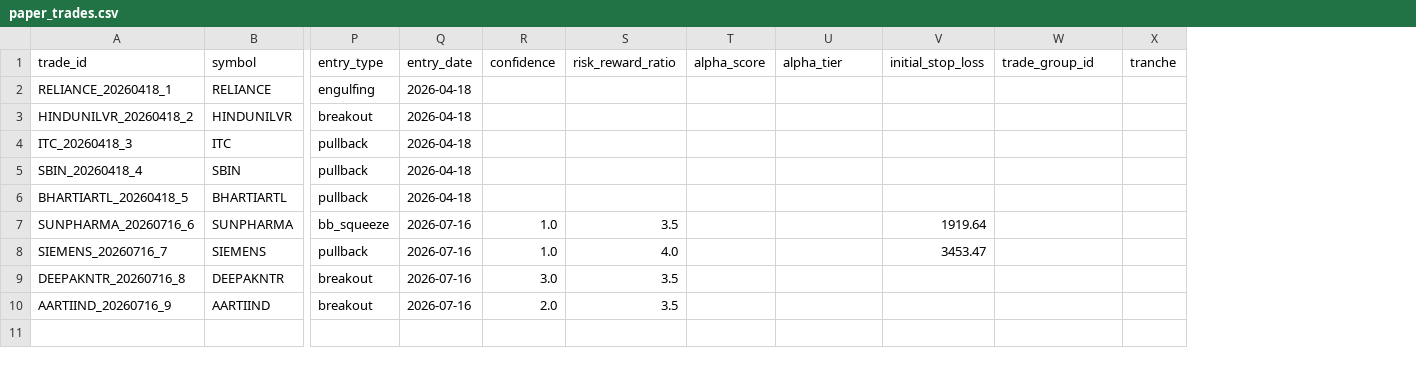
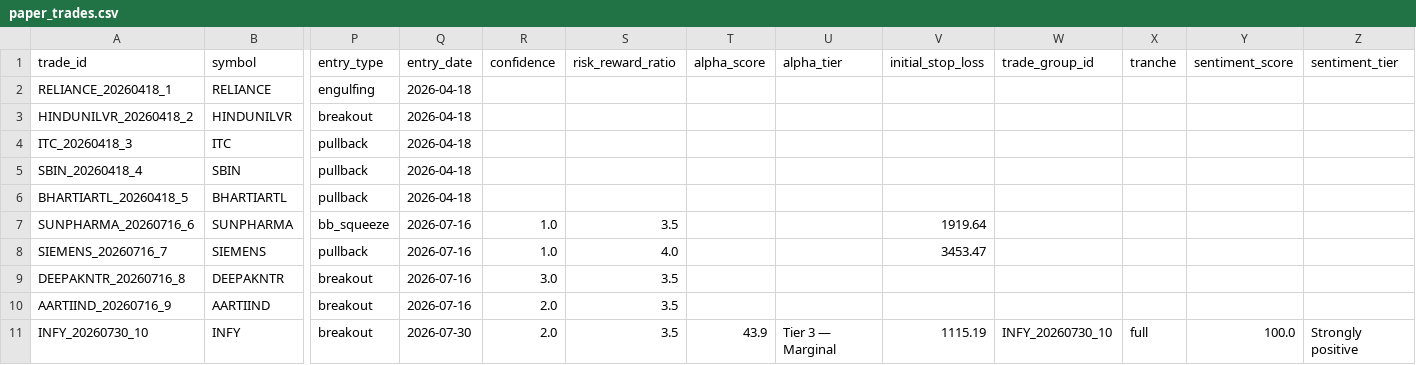
Before and after one commit to tanmaykaper/Paper-Trading-Bot, a CSV file: paper_trades.csv, drawn as a sheet; only a part is shown, gaps mark what is left out; rows hold the shown columns only; the diff names each change by its address in the sheet, - before the commit and + after, or states it on an @@ line.

```diff
--- a/paper_trades.csv
+++ b/paper_trades.csv
+column Y (sentiment_score), empty
+column Z (sentiment_tier), empty
+row 11: INFY_20260730_10 | INFY | breakout | 2026-07-30 | 2.0 | 3.5 | 43.9 | Tier 3 — Marginal | 1115.19 | INFY_20260730_10 | full | 100.0 | Strongly positive
```
Also changed, not shown: daily_equity.csv.
